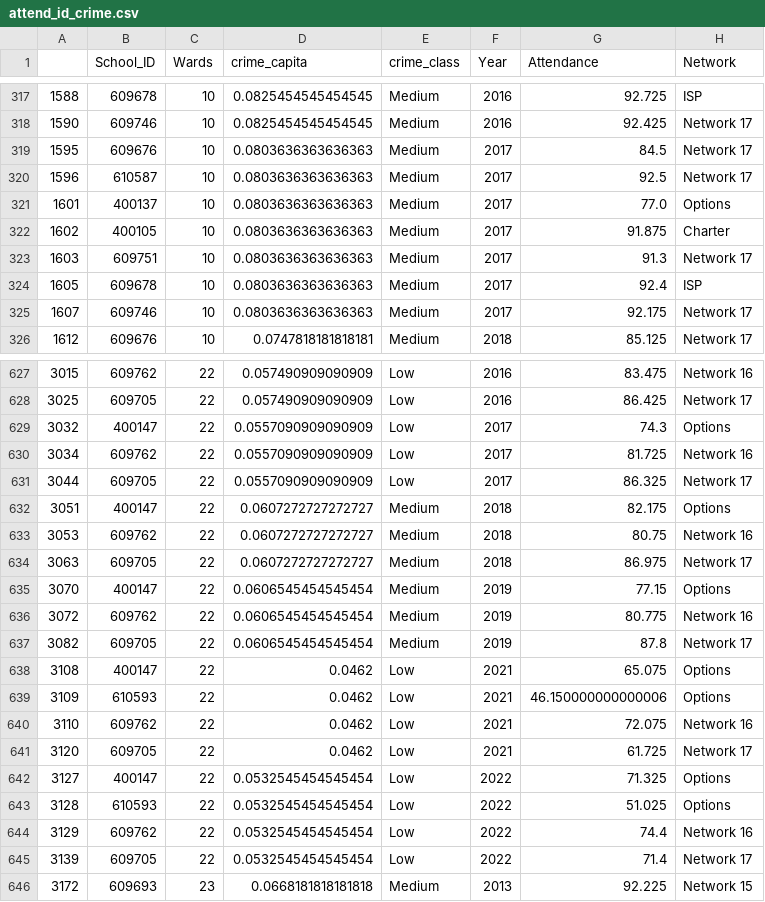
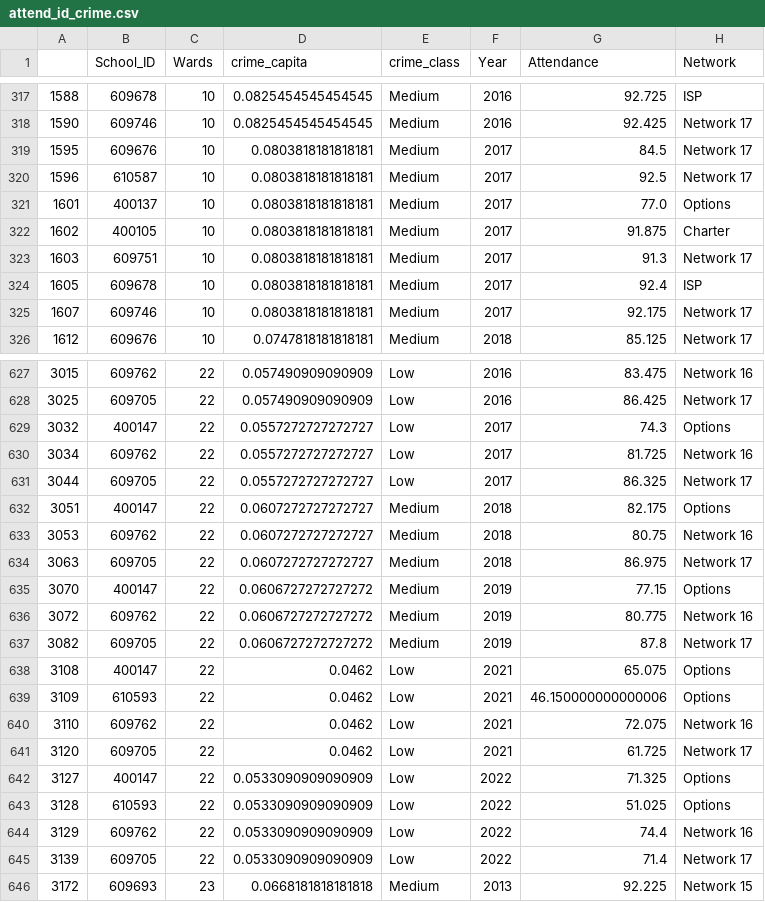
Before and after one commit to baueramari/PanicAtTheSchool, a CSV file: CAPP_project/data_wrangling/merged_data/attend_id_crime.csv, drawn as a sheet; only a part is shown, gaps mark what is left out; the diff covers the shown part only.

```diff
--- a/CAPP_project/data_wrangling/merged_data/attend_id_crime.csv
+++ b/CAPP_project/data_wrangling/merged_data/attend_id_crime.csv
@@ -318,9 +318,9 @@
 1590,609746,10,0.0825454545454545,Medium,2016,92.425,Network 17
-1595,609676,10,0.0803636363636363,Medium,2017,84.5,Network 17
-1596,610587,10,0.0803636363636363,Medium,2017,92.5,Network 17
-1601,400137,10,0.0803636363636363,Medium,2017,77.0,Options
-1602,400105,10,0.0803636363636363,Medium,2017,91.875,Charter
-1603,609751,10,0.0803636363636363,Medium,2017,91.3,Network 17
-1605,609678,10,0.0803636363636363,Medium,2017,92.4,ISP
-1607,609746,10,0.0803636363636363,Medium,2017,92.175,Network 17
+1595,609676,10,0.0803818181818181,Medium,2017,84.5,Network 17
+1596,610587,10,0.0803818181818181,Medium,2017,92.5,Network 17
+1601,400137,10,0.0803818181818181,Medium,2017,77.0,Options
+1602,400105,10,0.0803818181818181,Medium,2017,91.875,Charter
+1603,609751,10,0.0803818181818181,Medium,2017,91.3,Network 17
+1605,609678,10,0.0803818181818181,Medium,2017,92.4,ISP
+1607,609746,10,0.0803818181818181,Medium,2017,92.175,Network 17
 1612,609676,10,0.0747818181818181,Medium,2018,85.125,Network 17
@@ -628,5 +628,5 @@
 3025,609705,22,0.057490909090909,Low,2016,86.425,Network 17
-3032,400147,22,0.0557090909090909,Low,2017,74.3,Options
-3034,609762,22,0.0557090909090909,Low,2017,81.725,Network 16
-3044,609705,22,0.0557090909090909,Low,2017,86.325,Network 17
+3032,400147,22,0.0557272727272727,Low,2017,74.3,Options
+3034,609762,22,0.0557272727272727,Low,2017,81.725,Network 16
+3044,609705,22,0.0557272727272727,Low,2017,86.325,Network 17
 3051,400147,22,0.0607272727272727,Medium,2018,82.175,Options
@@ -634,5 +634,5 @@
 3063,609705,22,0.0607272727272727,Medium,2018,86.975,Network 17
-3070,400147,22,0.0606545454545454,Medium,2019,77.15,Options
-3072,609762,22,0.0606545454545454,Medium,2019,80.775,Network 16
-3082,609705,22,0.0606545454545454,Medium,2019,87.8,Network 17
+3070,400147,22,0.0606727272727272,Medium,2019,77.15,Options
+3072,609762,22,0.0606727272727272,Medium,2019,80.775,Network 16
+3082,609705,22,0.0606727272727272,Medium,2019,87.8,Network 17
 3108,400147,22,0.0462,Low,2021,65.075,Options
@@ -641,6 +641,6 @@
 3120,609705,22,0.0462,Low,2021,61.725,Network 17
-3127,400147,22,0.0532545454545454,Low,2022,71.325,Options
-3128,610593,22,0.0532545454545454,Low,2022,51.025,Options
-3129,609762,22,0.0532545454545454,Low,2022,74.4,Network 16
-3139,609705,22,0.0532545454545454,Low,2022,71.4,Network 17
+3127,400147,22,0.0533090909090909,Low,2022,71.325,Options
+3128,610593,22,0.0533090909090909,Low,2022,51.025,Options
+3129,609762,22,0.0533090909090909,Low,2022,74.4,Network 16
+3139,609705,22,0.0533090909090909,Low,2022,71.4,Network 17
 3172,609693,23,0.0668181818181818,Medium,2013,92.225,Network 15
```
Also changed, not shown: 159 edited cells elsewhere in this file, CAPP_project/data_wrangling/cleaned_data/crime_by_ward.csv, 2 other files.
